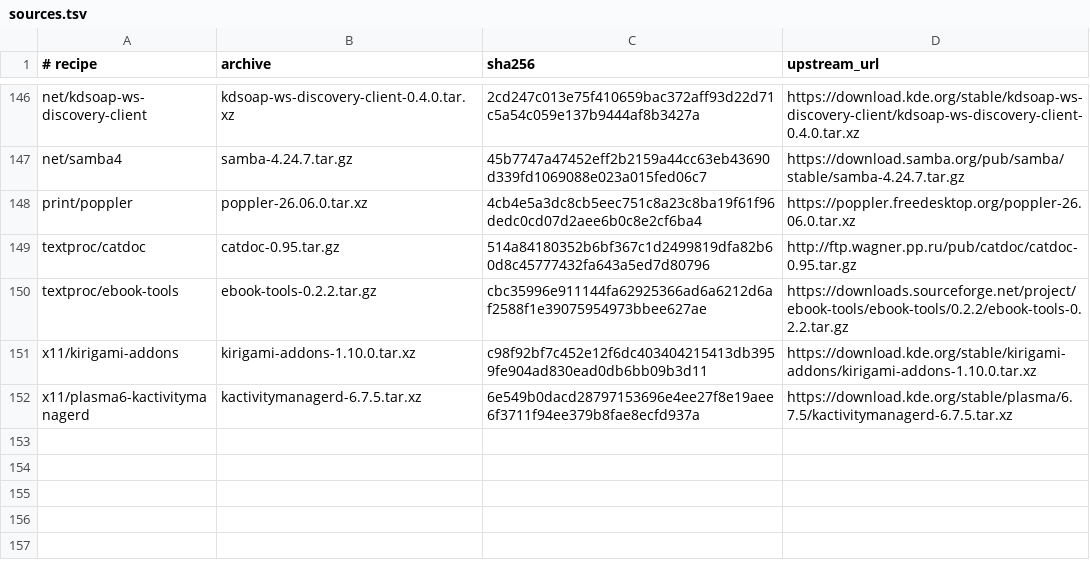
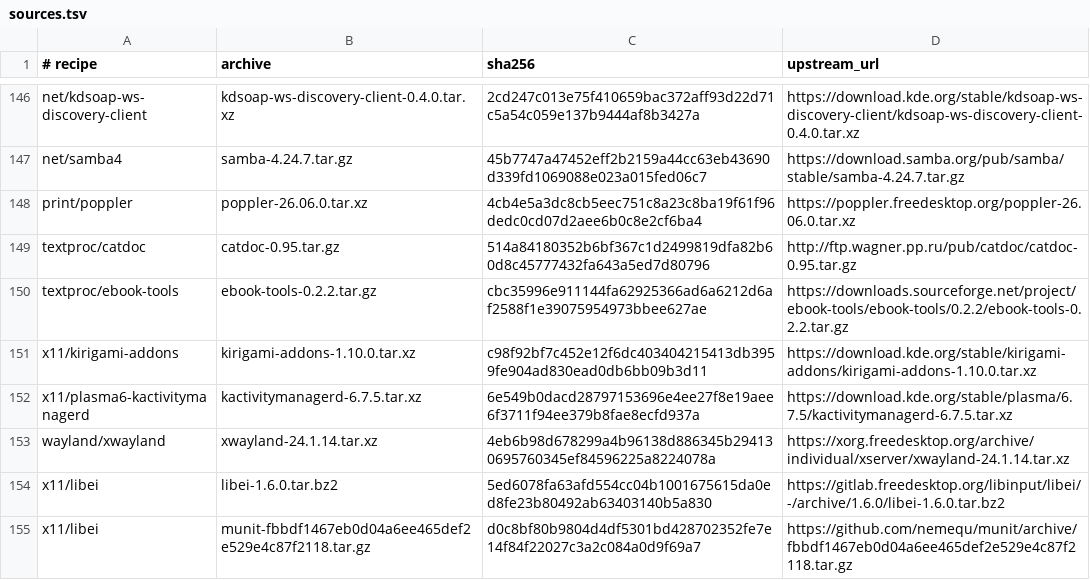
Before and after one commit to oxtech-ember/EmberBSD-Ports, a TSV file: probes/plasma-mobile/toolkit/sources.tsv, drawn as a sheet; only a part is shown, gaps mark what is left out; the diff names each change by its address in the sheet, - before the commit and + after, or states it on an @@ line.

Commit message:
Add current Xwayland and complete libei for Plasma startup

```diff
--- a/probes/plasma-mobile/toolkit/sources.tsv
+++ b/probes/plasma-mobile/toolkit/sources.tsv
+row 153: wayland/xwayland | xwayland-24.1.14.tar.xz | 4eb6b98d678299a4b96138d886345b294130695760345ef84596225a8224078a | https://xorg.freedesktop.org/archive/individual/xserver/xwayland-24.1.14.tar.xz
+row 154: x11/libei | libei-1.6.0.tar.bz2 | 5ed6078fa63afd554cc04b1001675615da0ed8fe23b80492ab63403140b5a830 | https://gitlab.freedesktop.org/libinput/libei/-/archive/1.6.0/libei-1.6.0.tar.bz2
+row 155: x11/libei | munit-fbbdf1467eb0d04a6ee465def2e529e4c87f2118.tar.gz | d0c8bf80b9804d4df5301bd428702352fe7e14f84f22027c3a2c084a0d9f69a7 | https://github.com/nemequ/munit/archive/fbbdf1467eb0d04a6ee465def2e529e4c87f2118.tar.gz
```
Also changed, not shown: probes/plasma-mobile/toolkit/source-owners.tsv, 14 other files.
